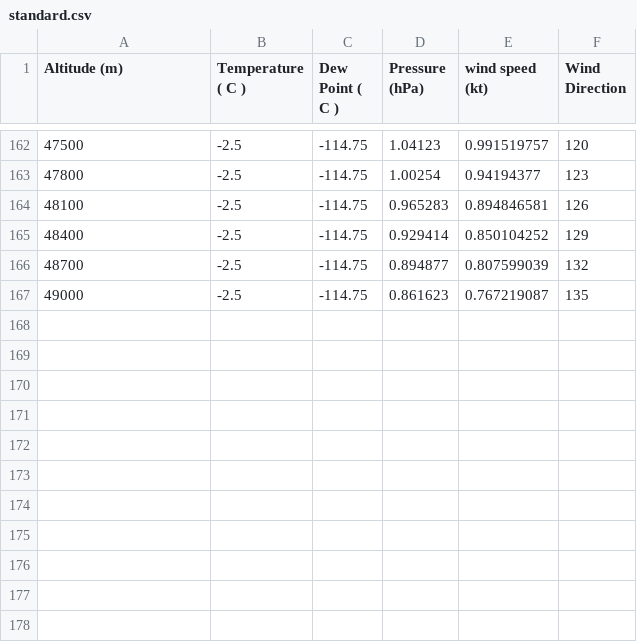
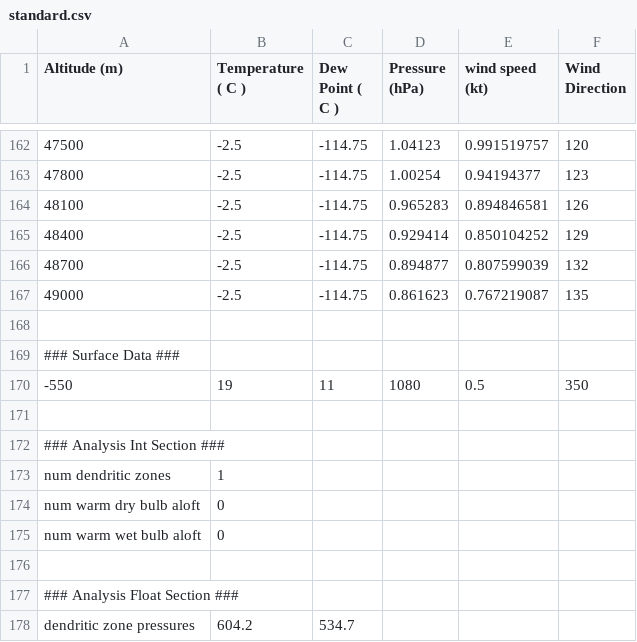
Before and after one commit to rnleach/sounding-analysis, a CSV file: test_data/standard.csv, drawn as a sheet; only a part is shown, gaps mark what is left out; the diff names each change by its address in the sheet, - before the commit and + after, or states it on an @@ line.

```diff
--- a/test_data/standard.csv
+++ b/test_data/standard.csv
+row 168: (empty)
+row 169: ### Surface Data ###
+row 170: -550 | 19 | 11 | 1080 | 0.5 | 350
+row 171: (empty)
+row 172: ### Analysis Int Section ###
+row 173: num dendritic zones | 1
+row 174: num warm dry bulb aloft | 0
+row 175: num warm wet bulb aloft | 0
+row 176: (empty)
+row 177: ### Analysis Float Section ###
+row 178: dendritic zone pressures | 604.2 | 534.7
```
Also changed, not shown: 2 other files.
